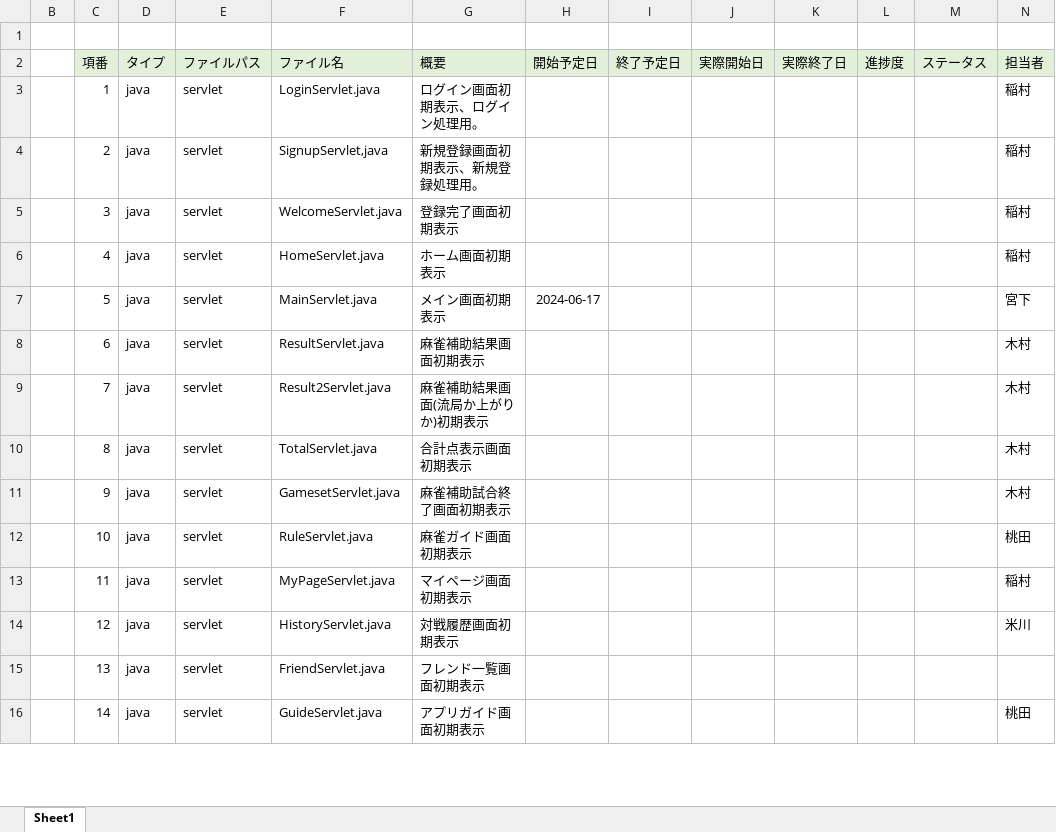
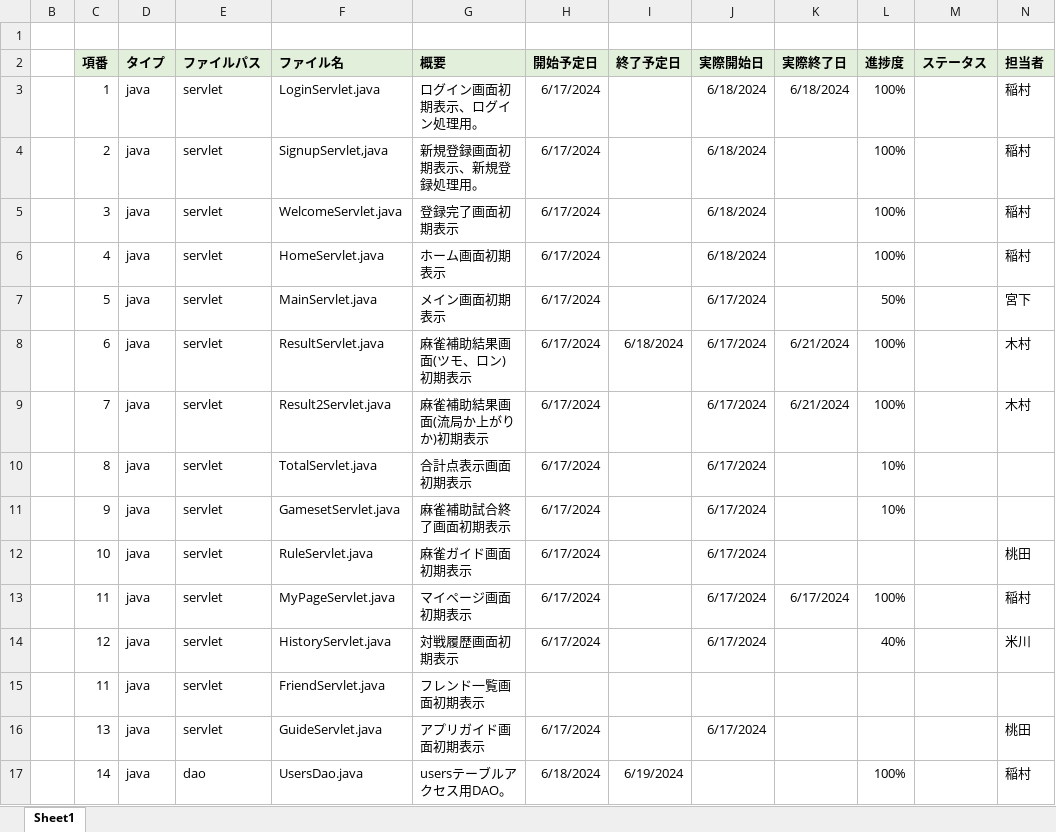
Before and after one commit to plusdojo2024/B5, an Excel workbook: doc/03_内部設計/03_ファイル構成一覧表_国士無双.xlsx, sheet Sheet1, drawn as a sheet; only a part is shown; values as stored, in another font and other column widths than the file's, no borders; addresses are those after the commit; the diff covers the shown part only; the diff names each change by its address in the sheet, - before the commit and + after, or states it on an @@ line.

```diff
--- a/doc/03_内部設計/03_ファイル構成一覧表_国士無双.xlsx (sheet Sheet1)
+++ b/doc/03_内部設計/03_ファイル構成一覧表_国士無双.xlsx (sheet Sheet1)
-C2:N2 bold: off
+C2:N2 bold: on
-H3:H6 (開始予定日): (empty)
+H3:H6 (開始予定日): 6/17/2024
-J3:J6 (実際開始日): (empty)
+J3:J6 (実際開始日): 6/18/2024
-K3 (実際終了日): (empty)
+K3 (実際終了日): 6/18/2024
-L3:L6 (進捗度): (empty)
+L3:L6 (進捗度): 100%
-H7 (開始予定日): 2024-06-17
+H7 (開始予定日): 6/17/2024
-J7:J14 (実際開始日): (empty)
+J7:J14 (実際開始日): 6/17/2024
-L7 (進捗度): (empty)
+L7 (進捗度): 50%
-G8 (概要): 麻雀補助結果画面初期表示
+G8 (概要): 麻雀補助結果画面(ツモ、ロン)初期表示
-H8:H14 (開始予定日): (empty)
+H8:H14 (開始予定日): 6/17/2024
-I8 (終了予定日): (empty)
+I8 (終了予定日): 6/18/2024
-K8:K9 (実際終了日): (empty)
+K8:K9 (実際終了日): 6/21/2024
-L8:L9 (進捗度): (empty)
+L8:L9 (進捗度): 100%
-L10:L11 (進捗度): (empty)
+L10:L11 (進捗度): 10%
-N10:N11 (担当者): 木村
+N10:N11 (担当者): (empty)
-K13 (実際終了日): (empty)
+K13 (実際終了日): 6/17/2024
-L13 (進捗度): (empty)
+L13 (進捗度): 100%
-L14 (進捗度): (empty)
+L14 (進捗度): 40%
+row 15:  | 11 | java | servlet | FriendServlet.java | フレンド一覧画面初期表示
-F16 (ファイル名): FriendServlet.java
+F16 (ファイル名): GuideServlet.java
-G16 (概要): フレンド一覧画面初期表示
+G16 (概要): アプリガイド画面初期表示
-H16 (開始予定日): (empty)
+H16 (開始予定日): 6/17/2024
-J16 (実際開始日): (empty)
+J16 (実際開始日): 6/17/2024
-N16 (担当者): (empty)
+N16 (担当者): 桃田
-E17 (ファイルパス): servlet
+E17 (ファイルパス): dao
-F17 (ファイル名): GuideServlet.java
+F17 (ファイル名): UsersDao.java
-G17 (概要): アプリガイド画面初期表示
+G17 (概要): usersテーブルアクセス用DAO。
-H17 (開始予定日): (empty)
+H17 (開始予定日): 6/18/2024
-I17 (終了予定日): (empty)
+I17 (終了予定日): 6/19/2024
-L17 (進捗度): (empty)
+L17 (進捗度): 100%
-N17 (担当者): 桃田
+N17 (担当者): 稲村
```
Also changed, not shown: 1 added row, 2 removed rows and 183 edited cells elsewhere in this sheet, formulas that keep their value, doc/02_外部設計/02_機能一覧_国士無双.xlsx, 1 other file.
